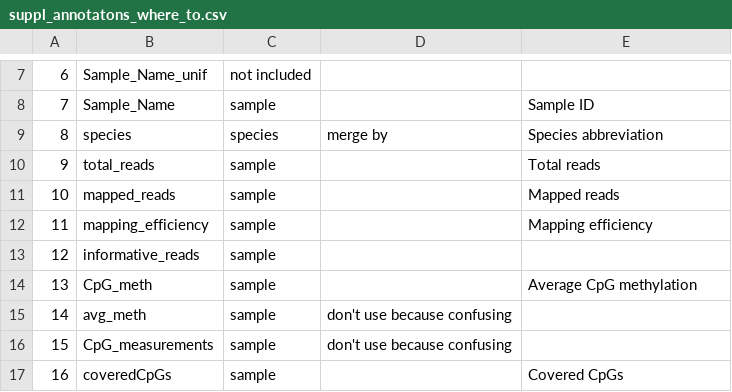
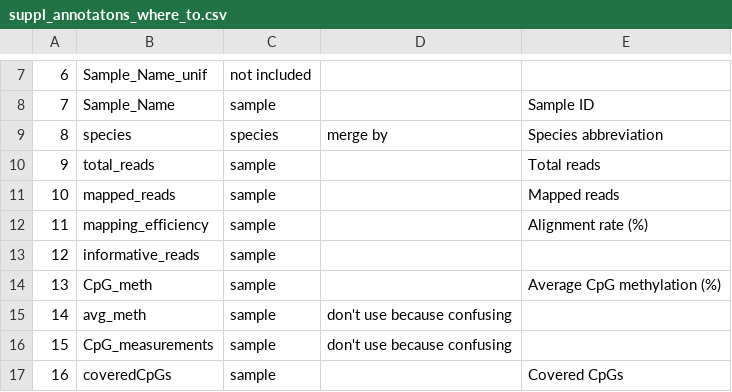
Before and after one commit to epigen/DNAmeth500species, a CSV file: meta/suppl_annotatons_where_to.csv, drawn as a sheet; only a part is shown, gaps mark what is left out; the diff covers the shown part only.

```diff
--- a/meta/suppl_annotatons_where_to.csv
+++ b/meta/suppl_annotatons_where_to.csv
@@ -11,5 +11,5 @@
 10;mapped_reads;sample;;Mapped reads
-11;mapping_efficiency;sample;;Mapping efficiency
+11;mapping_efficiency;sample;;Alignment rate (%)
 12;informative_reads;sample;;
-13;CpG_meth;sample;;Average CpG methylation
+13;CpG_meth;sample;;Average CpG methylation (%)
 14;avg_meth;sample;don't use because confusing;
```
Also changed, not shown: 4 added rows and 11 edited cells elsewhere in this file, meta/Patholist_selection.tsv, 40 other files.
